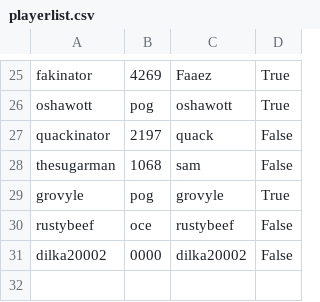
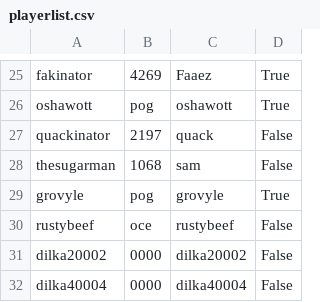
Before and after one commit to faaezk/breadend, a CSV file: playerlist.csv, drawn as a sheet; only a part is shown, gaps mark what is left out.

```diff
--- a/playerlist.csv
+++ b/playerlist.csv
@@ -31 +31,2 @@ rustybeef,oce,rustybeef,False
 dilka20002,0000,dilka20002,False
+dilka40004,0000,dilka40004,False
```
Also changed, not shown: 22 other files.
